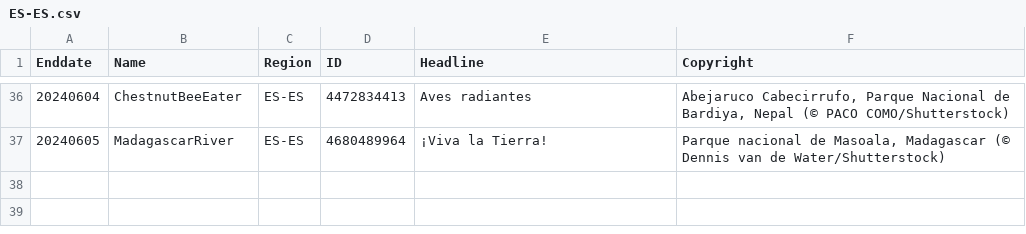
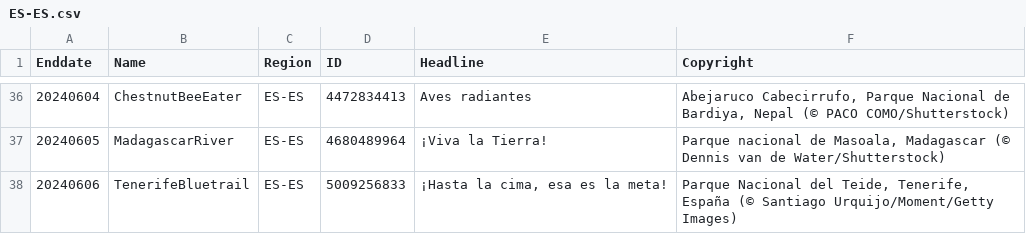
Before and after one commit to tauyoungsama/imageArchive, a CSV file: metadata/ES-ES.csv, drawn as a sheet; only a part is shown, gaps mark what is left out; the diff names each change by its address in the sheet, - before the commit and + after, or states it on an @@ line.

```diff
--- a/metadata/ES-ES.csv
+++ b/metadata/ES-ES.csv
+row 38: 20240606 | TenerifeBluetrail | ES-ES | 5009256833 | ¡Hasta la cima, esa es la meta! | Parque Nacional del Teide, Tenerife, España (© Santiago Urquijo/Moment/Getty Images)
```
Also changed, not shown: metadata/DE-DE.csv, metadata/FR-FR.csv, 13 other files.
